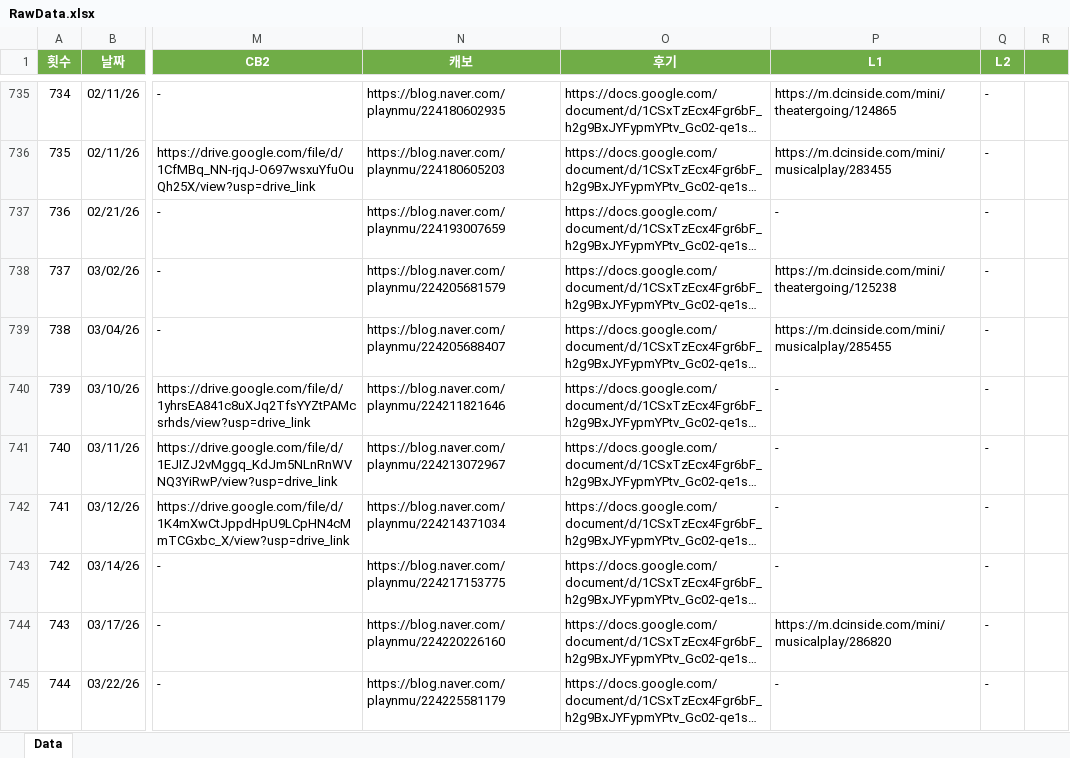
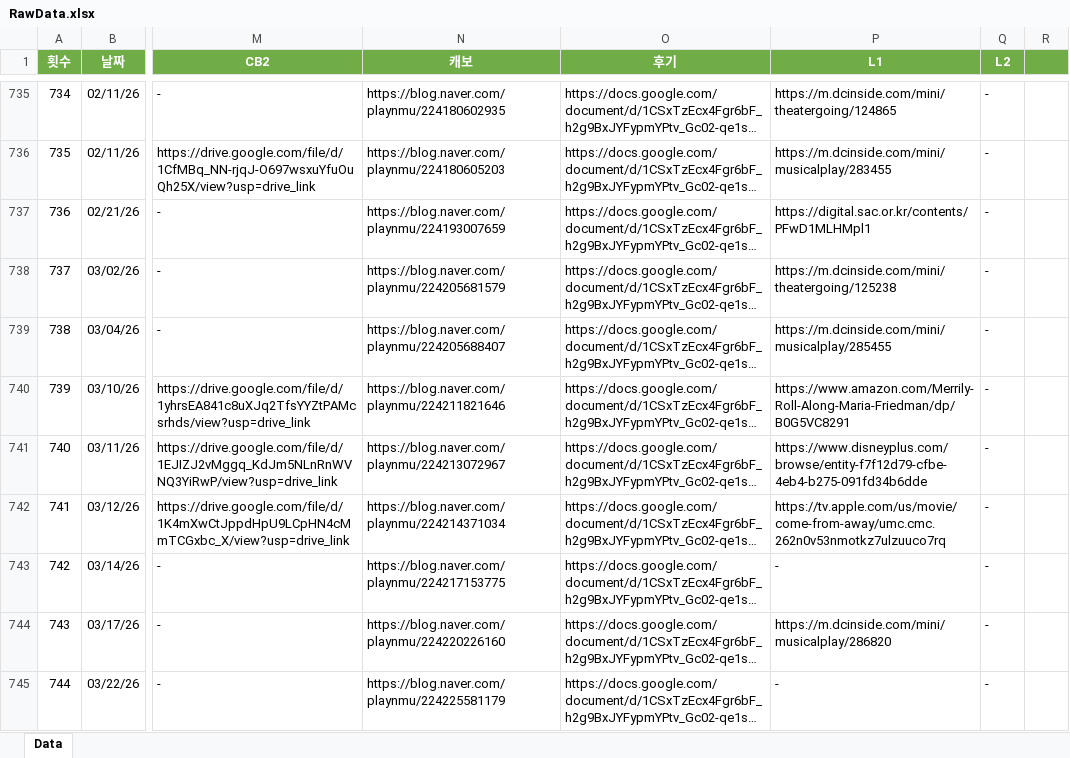
Before and after one commit to SailingSnails/SailingSnails.github.io, an Excel workbook: RawData.xlsx, sheet Data, drawn as a sheet; only a part is shown, gaps mark what is left out; long unchanged cells end in …; values as stored, in another font and other column widths than the file's, no borders; table styles not drawn; the diff covers the shown part only; the diff names each change by its address in the sheet, - before the commit and + after, or states it on an @@ line.

```diff
--- a/RawData.xlsx (sheet Data)
+++ b/RawData.xlsx (sheet Data)
-P737 (L1): -
+P737 (L1): https://digital.sac.or.kr/contents/PFwD1MLHMpl1
-P740 (L1): -
+P740 (L1): https://www.amazon.com/Merrily-Roll-Along-Maria-Friedman/dp/B0G5VC8291
-P741 (L1): -
+P741 (L1): https://www.disneyplus.com/browse/entity-f7f12d79-cfbe-4eb4-b275-091fd34b6dde
-P742 (L1): -
+P742 (L1): https://tv.apple.com/us/movie/come-from-away/umc.cmc.262n0v53nmotkz7ulzuuco7rq
```
Also changed, not shown: 1 added row and 7 edited cells elsewhere in this sheet, 2 other files.
